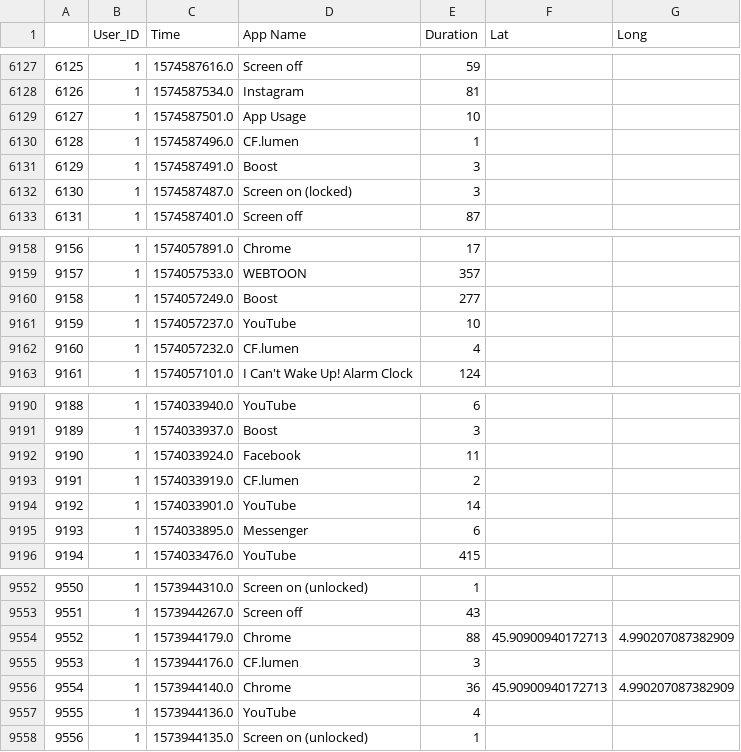
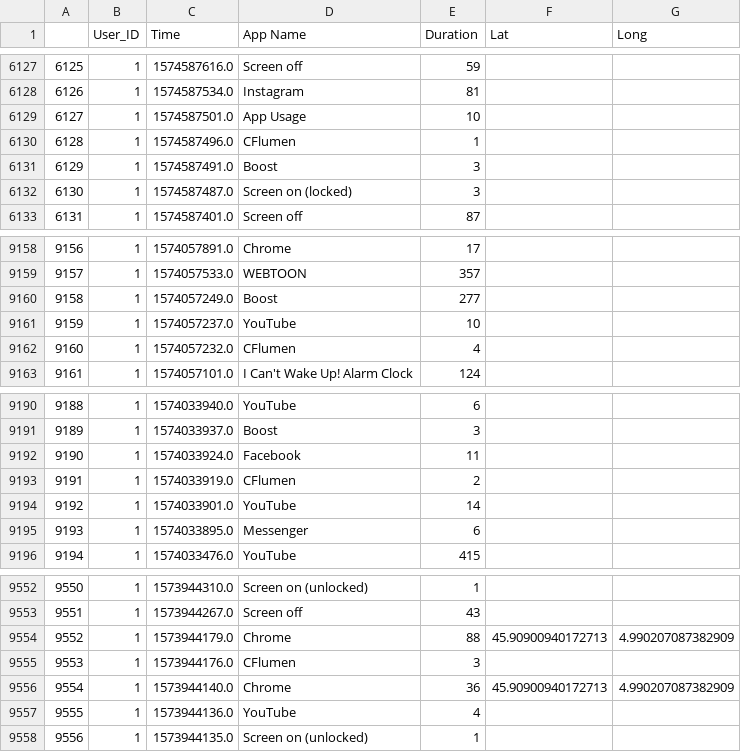
Before and after one commit to abardou/viz-habits, a CSV file: data/user1/u1_aggregate.csv, drawn as a sheet; only a part is shown, gaps mark what is left out; the diff covers the shown part only.

```diff
--- a/data/user1/u1_aggregate.csv
+++ b/data/user1/u1_aggregate.csv
@@ -6129,3 +6129,3 @@
 6127,1,1574587501.0,App Usage,10,,
-6128,1,1574587496.0,CF.lumen,1,,
+6128,1,1574587496.0,CFlumen,1,,
 6129,1,1574587491.0,Boost,3,,
@@ -9161,3 +9161,3 @@
 9159,1,1574057237.0,YouTube,10,,
-9160,1,1574057232.0,CF.lumen,4,,
+9160,1,1574057232.0,CFlumen,4,,
 9161,1,1574057101.0,I Can't Wake Up! Alarm Clock,124,,
@@ -9192,3 +9192,3 @@
 9190,1,1574033924.0,Facebook,11,,
-9191,1,1574033919.0,CF.lumen,2,,
+9191,1,1574033919.0,CFlumen,2,,
 9192,1,1574033901.0,YouTube,14,,
@@ -9554,3 +9554,3 @@
 9552,1,1573944179.0,Chrome,88,45.90900940172713,4.990207087382909
-9553,1,1573944176.0,CF.lumen,3,,
+9553,1,1573944176.0,CFlumen,3,,
 9554,1,1573944140.0,Chrome,36,45.90900940172713,4.990207087382909
```
Also changed, not shown: 8 edited cells elsewhere in this file, data/user2/u2_aggregate.csv, data/user3/u3_aggregate.csv, 1 other file.
